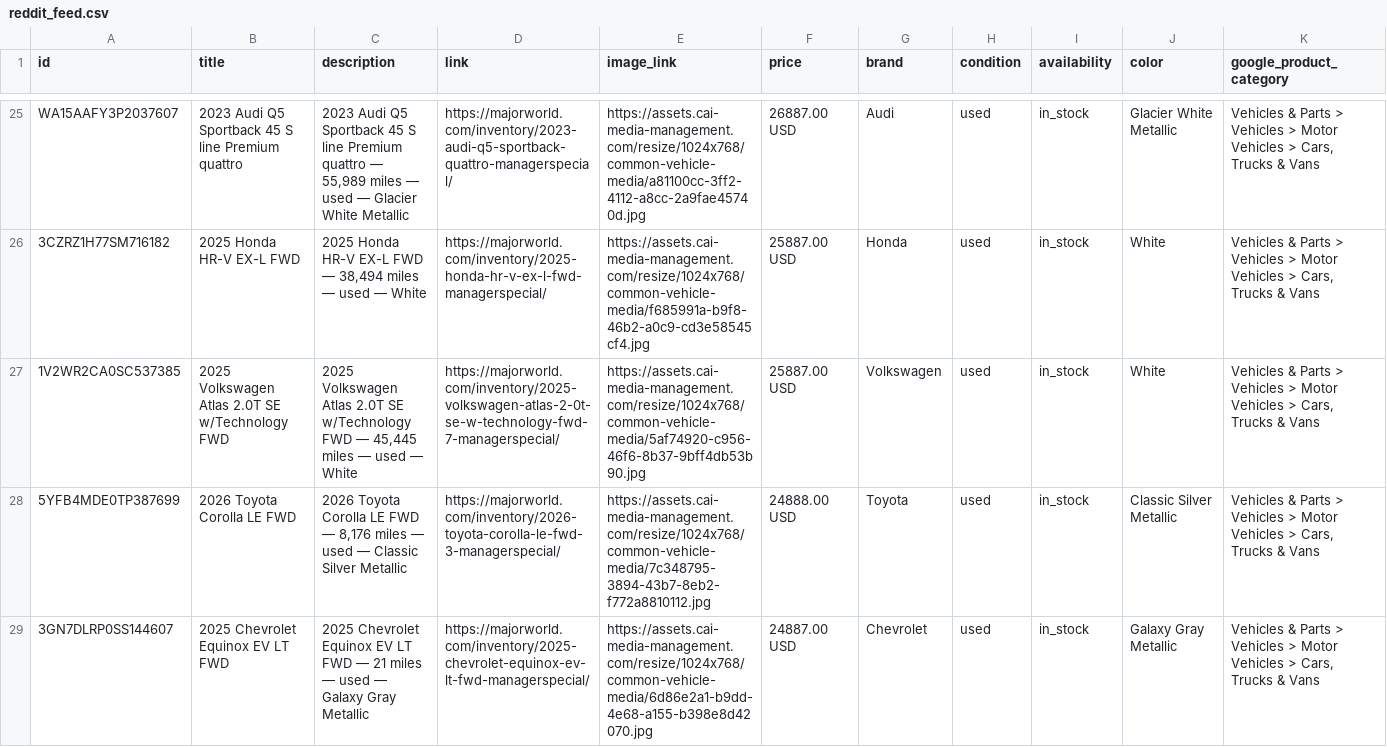
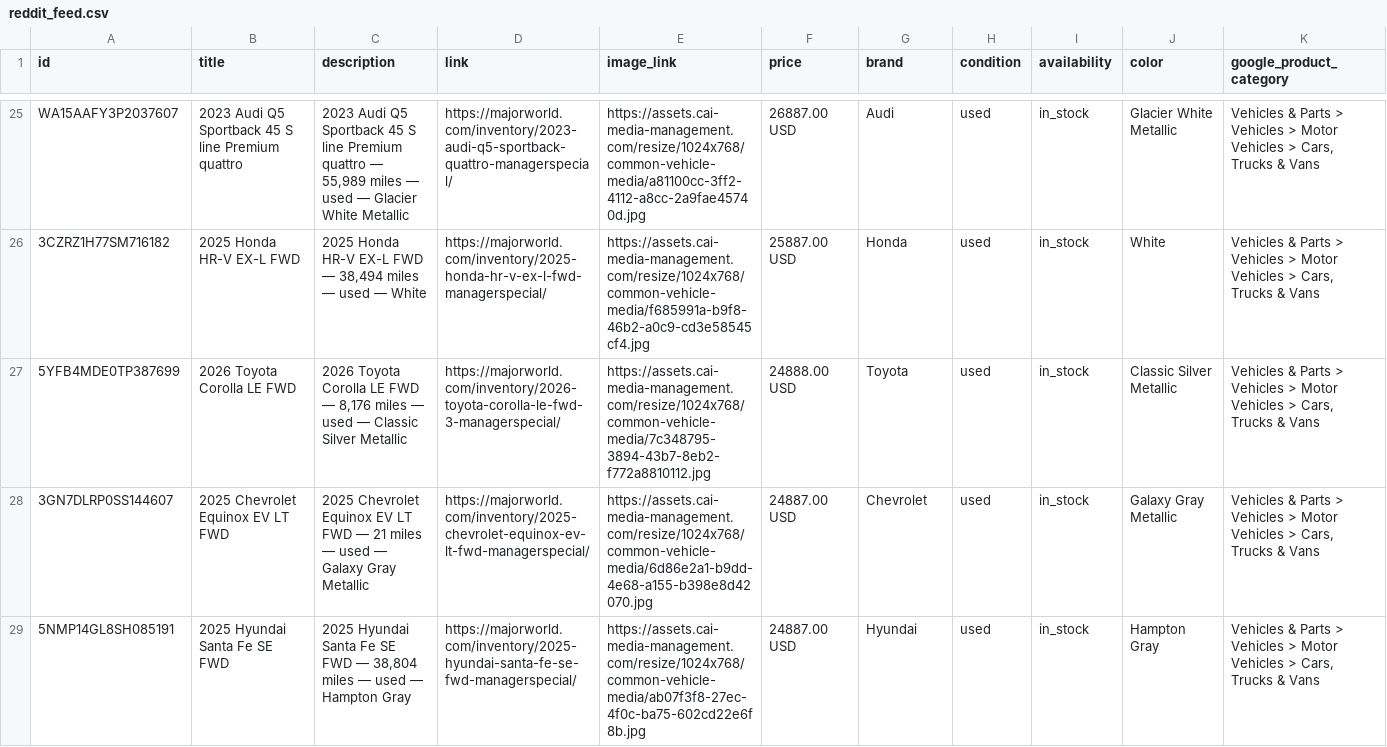
Before and after one commit to orenagassy/MW_feed, a CSV file: reddit_feed.csv, drawn as a sheet; only a part is shown, gaps mark what is left out; the shorter side is filled out with more unchanged rows; rows hold the shown columns only; the diff names each change by its address in the sheet, - before the commit and + after, or states it on an @@ line.

Commit message:
Feed update 2026-10-02 20:08 UTC

```diff
--- a/reddit_feed.csv
+++ b/reddit_feed.csv
-row 27: 1V2WR2CA0SC537385 | 2025 Volkswagen Atlas 2.0T SE w/Technology FWD | 2025 Volkswagen Atlas 2.0T SE w/Technology FWD — 45,445 miles — used — White | https://majorworld.com/inventory/2025-volkswagen-atlas-2-0t-se-w-technology-fwd-7-managerspecial/ | https://assets.cai-media-management.com/resize/1024x768/common-vehicle-media/5af74920-c956-46f6-8b37-9bff4db53b90.jpg | 25887.00 USD | Volkswagen | used | in_stock | White | Vehicles & Parts > Vehicles > Motor Vehicles > Cars, Trucks & Vans
```
